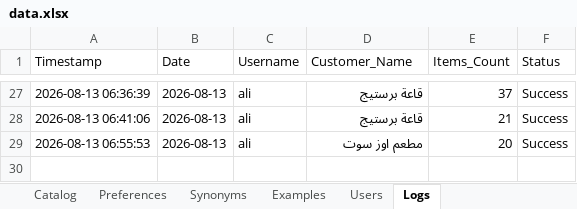
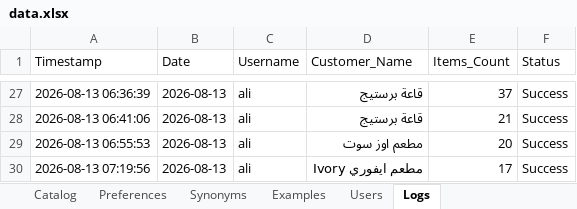
Before and after one commit to aliothman1997/order-entry-system, an Excel workbook: data.xlsx, sheet Logs, drawn as a sheet; only a part is shown, gaps mark what is left out; values as stored, in another font and other column widths than the file's, no borders; the diff names each change by its address in the sheet, - before the commit and + after, or states it on an @@ line.

Commit message:
تسجيل عملية طلبية جديدة لـ مطعم ايفوري Ivory

```diff
--- a/data.xlsx (sheet Logs)
+++ b/data.xlsx (sheet Logs)
+row 30: 2026-08-13 07:19:56 | 2026-08-13 | ali | مطعم ايفوري Ivory | 17 | Success
```
